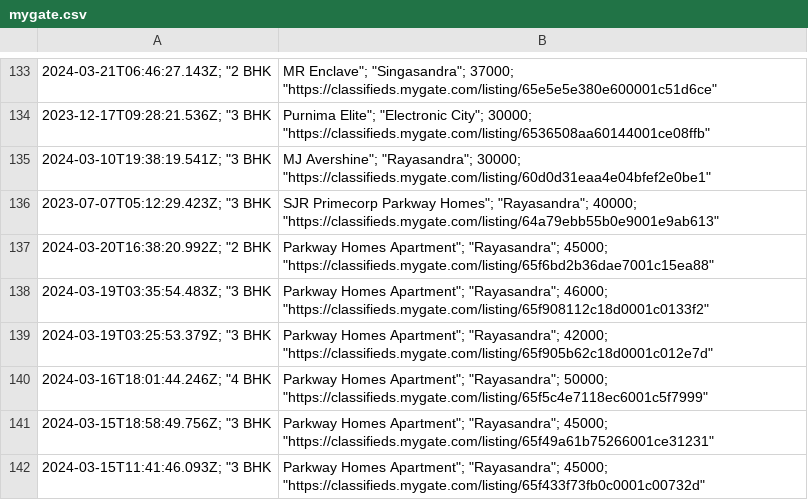
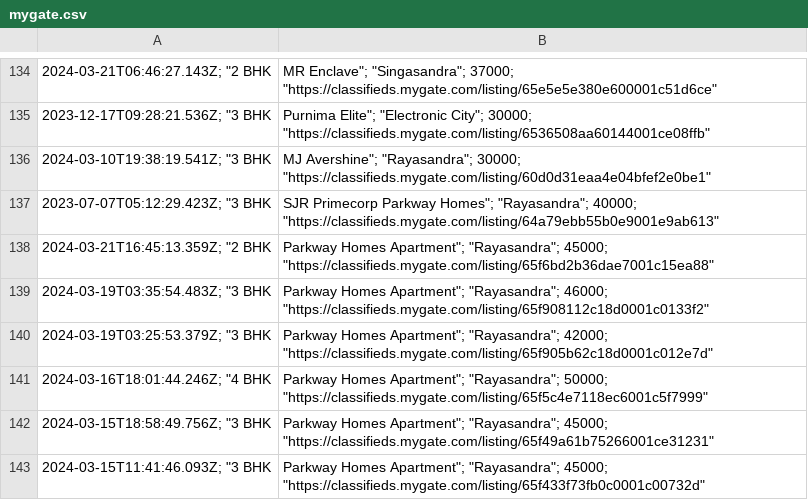
Before and after one commit to KShivendu/blr-societies, a CSV file: data/mygate.csv, drawn as a sheet; only a part is shown, gaps mark what is left out; addresses are those after the commit; the diff covers the shown part only; the diff names each change by its address in the sheet, - before the commit and + after, or states it on an @@ line.

```diff
--- a/data/mygate.csv
+++ b/data/mygate.csv
-A138: 2024-03-20T16:38:20.992Z; "2 BHK
+A138: 2024-03-21T16:45:13.359Z; "2 BHK
```
Also changed, not shown: 3 added rows and 3 removed rows elsewhere in this file.
